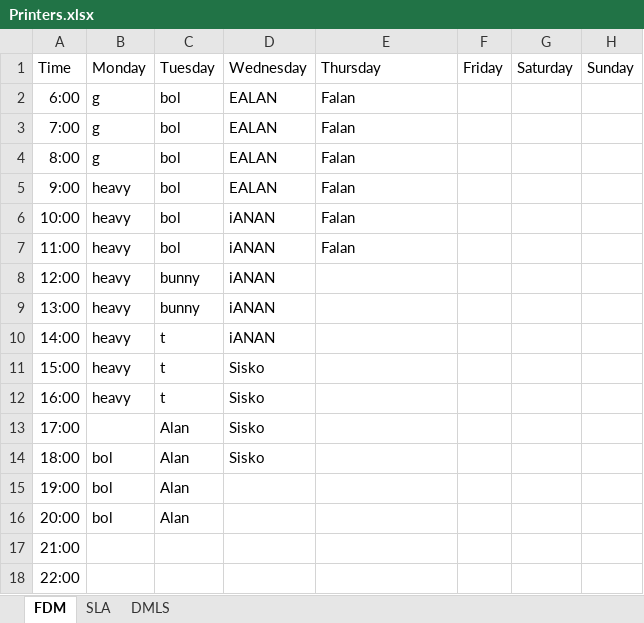
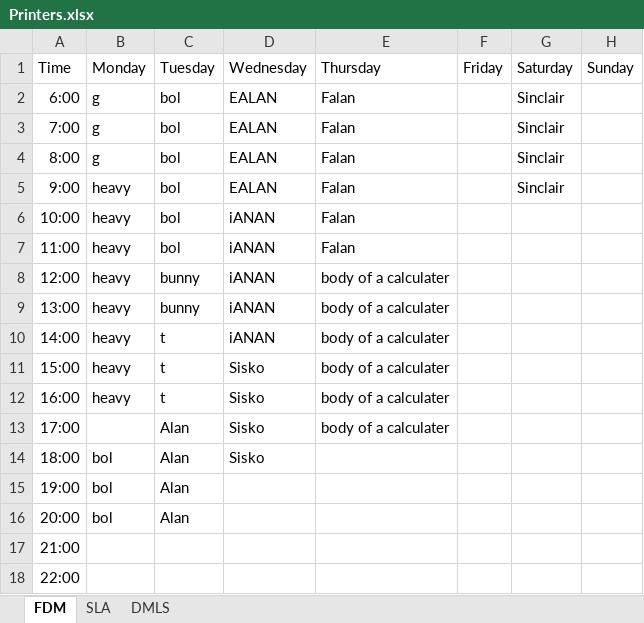
Before and after one commit to UncivilizedGhost/Thesis, an Excel workbook: Printers.xlsx, sheet FDM, drawn as a sheet; values as stored, in another font and other column widths than the file's, no borders; the diff names each change by its address in the sheet, - before the commit and + after, or states it on an @@ line.

```diff
--- a/Printers.xlsx (sheet FDM)
+++ b/Printers.xlsx (sheet FDM)
-G2:G5: (empty)
+G2:G5: Sinclair
-E8:E13: (empty)
+E8:E13: body of a calculater
```
Also changed, not shown: 5 other files.
